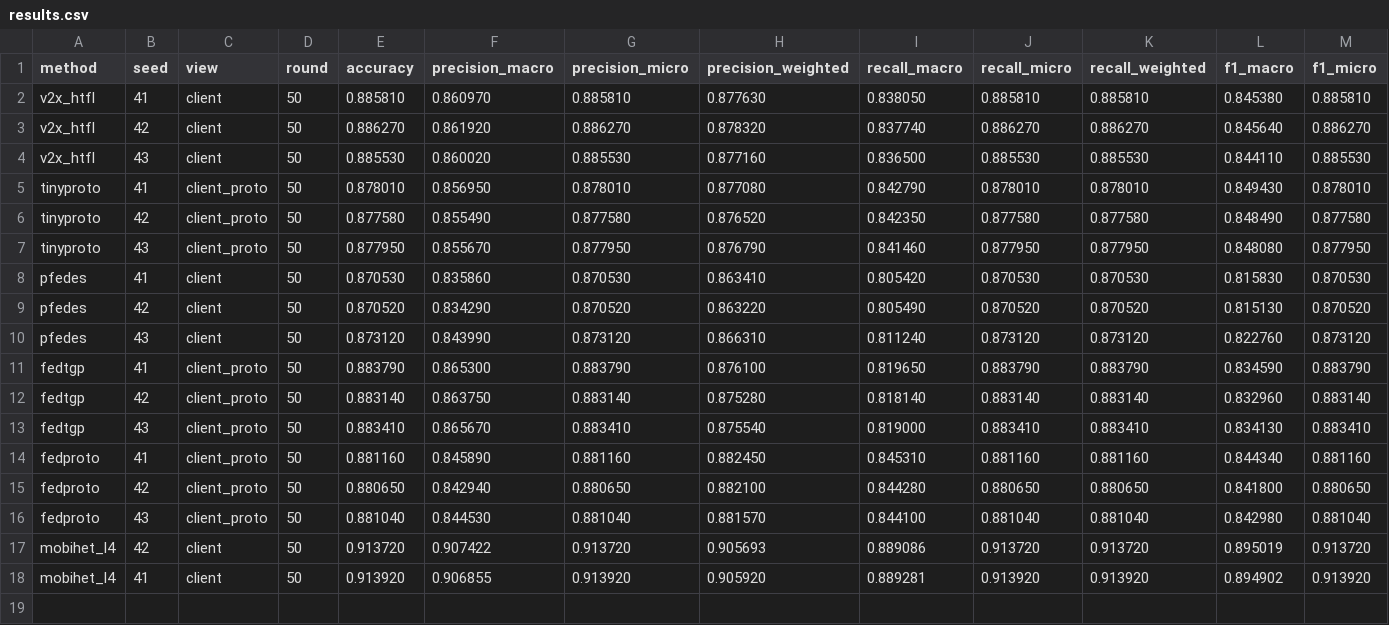
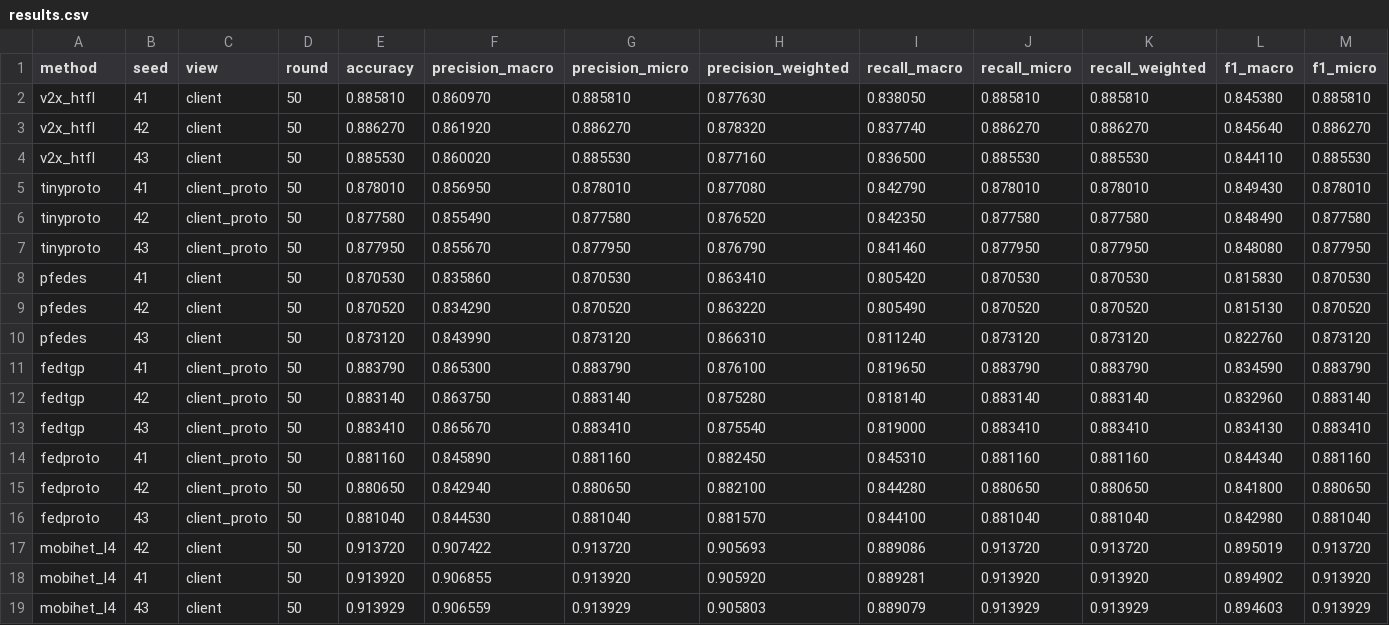
Before and after one commit to odixe06/experiment, a CSV file: experiments/mixed-case1/results.csv, drawn as a sheet; only a part is shown; rows hold the shown columns only; the diff names each change by its address in the sheet, - before the commit and + after, or states it on an @@ line.

Commit message:
Publish audited Mixed L4 Case1 seed 43 R50

```diff
--- a/experiments/mixed-case1/results.csv
+++ b/experiments/mixed-case1/results.csv
+row 19: mobihet_l4 | 43 | client | 50 | 0.913929 | 0.906559 | 0.913929 | 0.905803 | 0.889079 | 0.913929 | 0.913929 | 0.894603 | 0.913929
```
Also changed, not shown: 5 other files.
